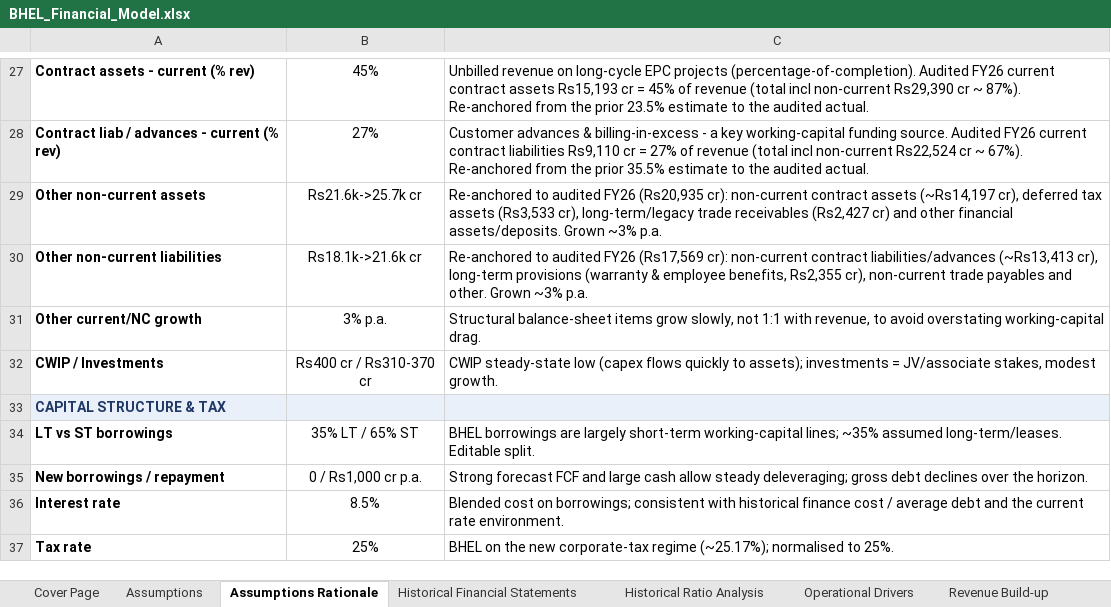
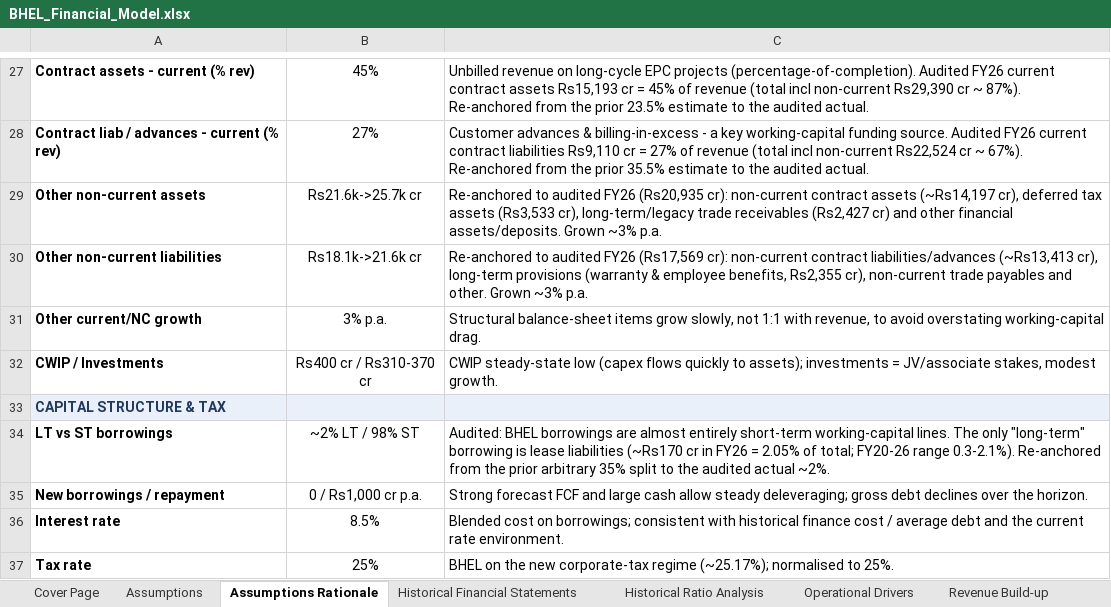
Before and after one commit to mbashivam897-rgb/BHEL, an Excel workbook: BHEL_Financial_Model.xlsx, sheet Assumptions Rationale, drawn as a sheet; only a part is shown, gaps mark what is left out; values as stored, in another font and other column widths than the file's, no borders; the diff names each change by its address in the sheet, - before the commit and + after, or states it on an @@ line.

Commit message:
Fix long-term borrowings split: 35% -> audited ~2% (lease liabilities only)
BHEL's borrowings are ~98% short-term working-capital lines; the only long-term
piece is lease liabilities (~2% of total, FY26). The prior 35% forecast split was
an arbitrary legacy placeholder inconsistent with the audited data (and with its
own rationale note). Re-anchored lt_debt_pct to 2% and corrected the rationale.

```diff
--- a/BHEL_Financial_Model.xlsx (sheet Assumptions Rationale)
+++ b/BHEL_Financial_Model.xlsx (sheet Assumptions Rationale)
-B34: 35% LT / 65% ST
+B34: ~2% LT / 98% ST
-C34: BHEL borrowings are largely short-term working-capital lines; ~35% assumed long-term/leases. Editable split.
+C34: Audited: BHEL borrowings are almost entirely short-term working-capital lines. The only "long-term" borrowing is lease liabilities (~Rs170 cr in FY26 = 2.05% of total; FY20-26 range 0.3-2.1%). Re-anchored from the prior arbitrary 35% split to the audited actual ~2%.
```
Also changed, not shown: sheet Assumptions, 1 other file.
